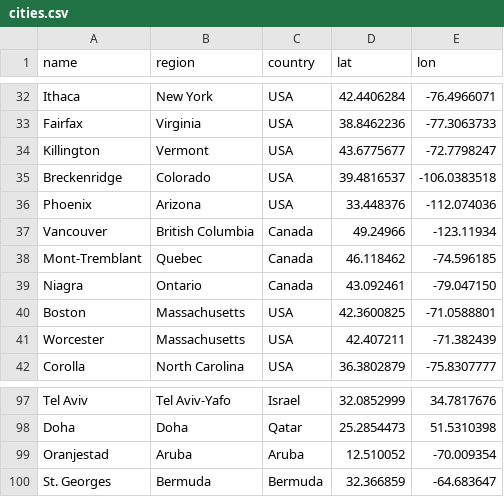
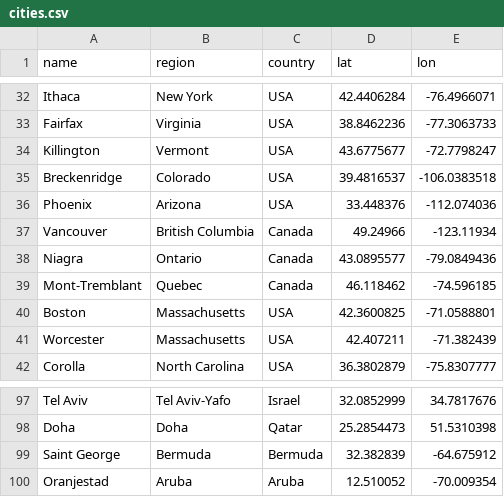
Before and after one commit to jamesmcglone/d3-maps, a CSV file: travelmap/cities.csv, drawn as a sheet; only a part is shown, gaps mark what is left out; removed rows and columns are numbered as before the commit, all else as after; the diff names each change by its address in the sheet, - before the commit and + after, or states it on an @@ line.

Commit message:
updated travel map

```diff
--- a/travelmap/cities.csv
+++ b/travelmap/cities.csv
+row 38: Niagra | Ontario | Canada | 43.0895577 | -79.0849436
-row 39: Niagra | Ontario | Canada | 43.092461 | -79.047150
+row 99: Saint George | Bermuda | Bermuda | 32.382839 | -64.675912
-row 100: St. Georges | Bermuda | Bermuda | 32.366859 | -64.683647
```
Also changed, not shown: travelmap/countries.csv, 2 other files.
